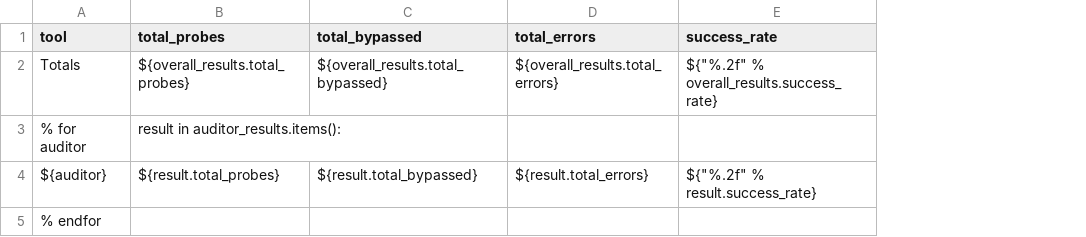
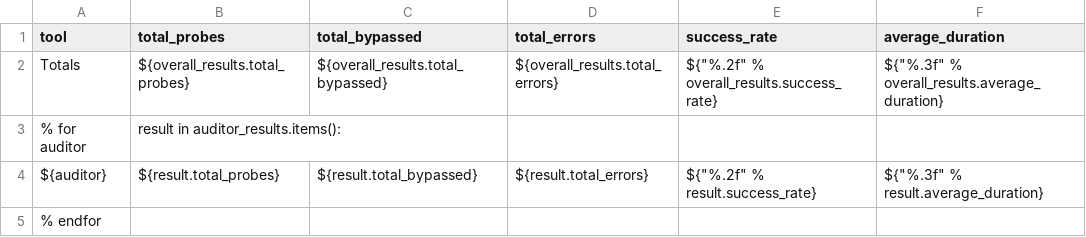
Before and after one commit to tekdatum/pen-tester-cli, a CSV file: src/pentester/reporting/generators/mako/summary.csv, drawn as a sheet; the diff names each change by its address in the sheet, - before the commit and + after, or states it on an @@ line.

Commit message:
Showing the duration in reports

```diff
--- a/src/pentester/reporting/generators/mako/summary.csv
+++ b/src/pentester/reporting/generators/mako/summary.csv
+column F (average_duration), rows 2-4: ${"%.3f" % overall_results.average_duration} |  | ${"%.3f" % result.average_duration}
```
Also changed, not shown: src/pentester/reporting/generators/mako/details.csv, 30 other files.
